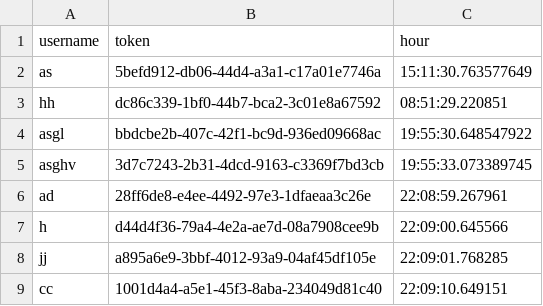
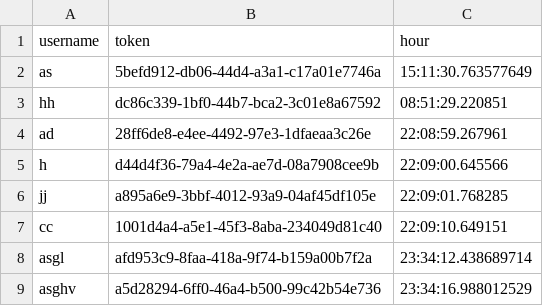
Before and after one commit to joaossousa12/feup-cpd, a CSV file: assign2/src/serverTokens/tokens.csv, drawn as a sheet.

```diff
--- a/assign2/src/serverTokens/tokens.csv
+++ b/assign2/src/serverTokens/tokens.csv
@@ -3,4 +3,2 @@ as,5befd912-db06-44d4-a3a1-c17a01e7746a,15:11:30.763577649
 hh,dc86c339-1bf0-44b7-bca2-3c01e8a67592,08:51:29.220851
-asgl,bbdcbe2b-407c-42f1-bc9d-936ed09668ac,19:55:30.648547922
-asghv,3d7c7243-2b31-4dcd-9163-c3369f7bd3cb,19:55:33.073389745
 ad,28ff6de8-e4ee-4492-97e3-1dfaeaa3c26e,22:08:59.267961
@@ -9 +7,3 @@ jj,a895a6e9-3bbf-4012-93a9-04af45df105e,22:09:01.768285
 cc,1001d4a4-a5e1-45f3-8aba-234049d81c40,22:09:10.649151
+asgl,afd953c9-8faa-418a-9f74-b159a00b7f2a,23:34:12.438689714
+asghv,a5d28294-6ff0-46a4-b500-99c42b54e736,23:34:16.988012529
```
Also changed, not shown: assign2/src/database.csv, 3 other files.
